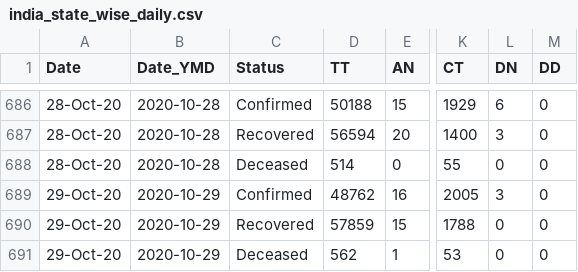
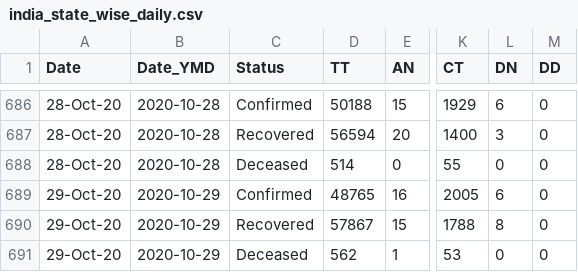
Before and after one commit to aws-samples/covid19-simulation, a CSV file: data/input/india_state_wise_daily.csv, drawn as a sheet; only a part is shown, gaps mark what is left out; the diff names each change by its address in the sheet, - before the commit and + after, or states it on an @@ line.

```diff
--- a/data/input/india_state_wise_daily.csv
+++ b/data/input/india_state_wise_daily.csv
-D689 (TT): 48762
+D689 (TT): 48765
-L689 (DN): 3
+L689 (DN): 6
-D690 (TT): 57859
+D690 (TT): 57867
-L690 (DN): 0
+L690 (DN): 8
```
Also changed, not shown: data/input/countries/Cases_US.csv, 28 other files.
